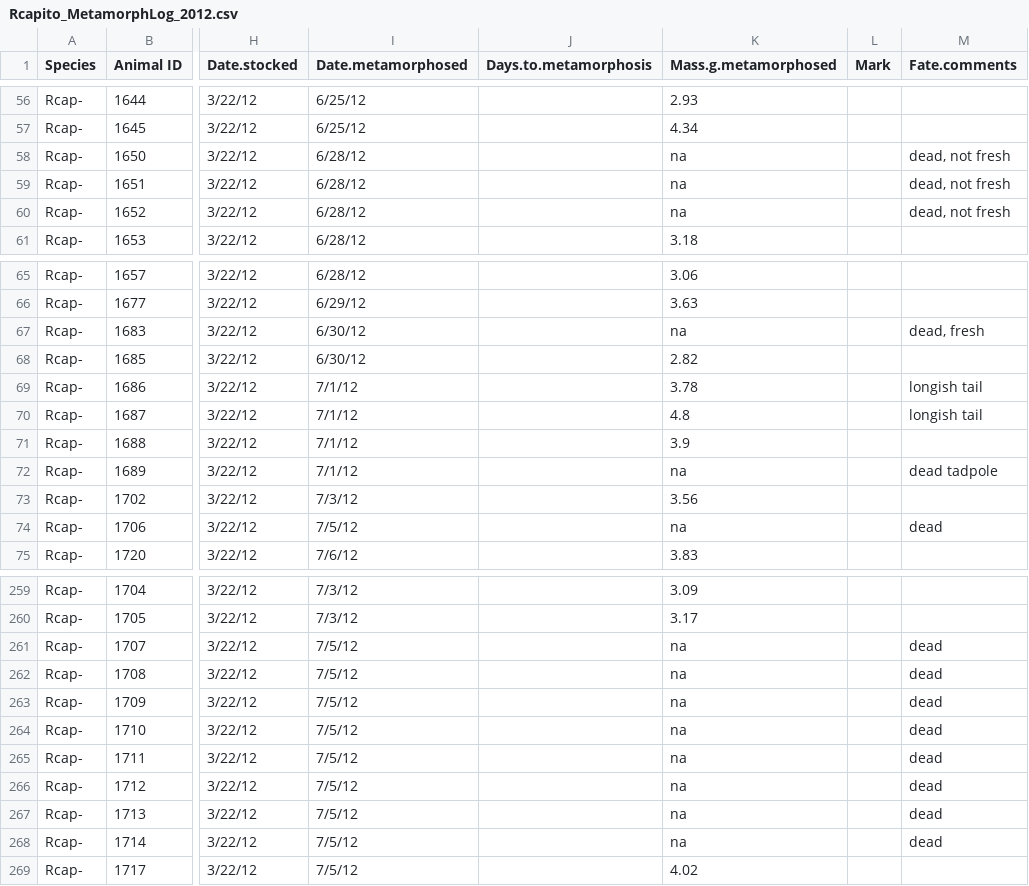
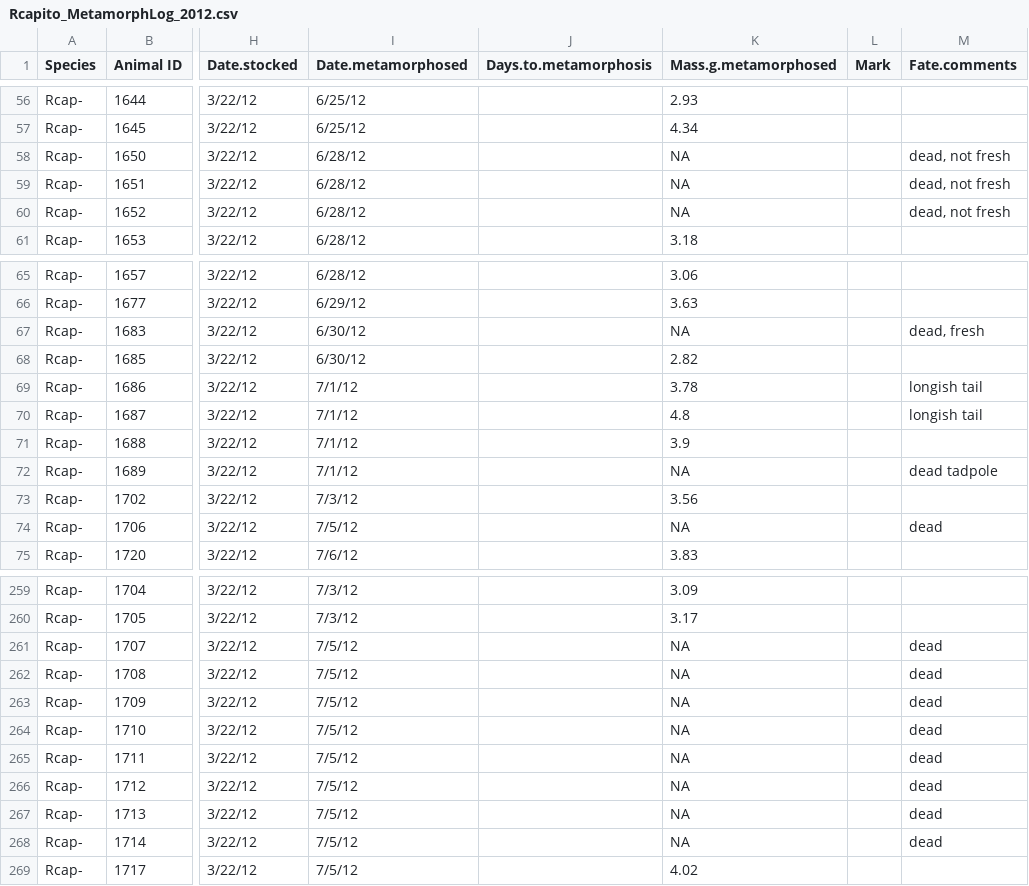
Before and after one commit to Maerz-Lab/Kaplan-Senior-Thesis, a CSV file: Rcapito_MetamorphLog_2012.csv, drawn as a sheet; only a part is shown, gaps mark what is left out; the diff covers the shown part only; the diff names each change by its address in the sheet, - before the commit and + after, or states it on an @@ line.

```diff
--- a/Rcapito_MetamorphLog_2012.csv
+++ b/Rcapito_MetamorphLog_2012.csv
-K58:K60 (Mass.g.metamorphosed): na
+K58:K60 (Mass.g.metamorphosed): NA
-K67 (Mass.g.metamorphosed): na
+K67 (Mass.g.metamorphosed): NA
-K72 (Mass.g.metamorphosed): na
+K72 (Mass.g.metamorphosed): NA
-K74 (Mass.g.metamorphosed): na
+K74 (Mass.g.metamorphosed): NA
-K261:K268 (Mass.g.metamorphosed): na
+K261:K268 (Mass.g.metamorphosed): NA
```
Also changed, not shown: 11 edited cells elsewhere in this file, Rcapito_MetamorphLog_2009_2011_Final.csv, Rcapito_MetamorphLog_2013.csv, 12 other files.
